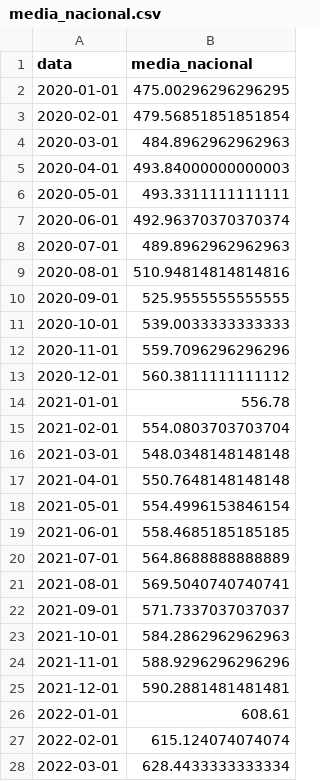
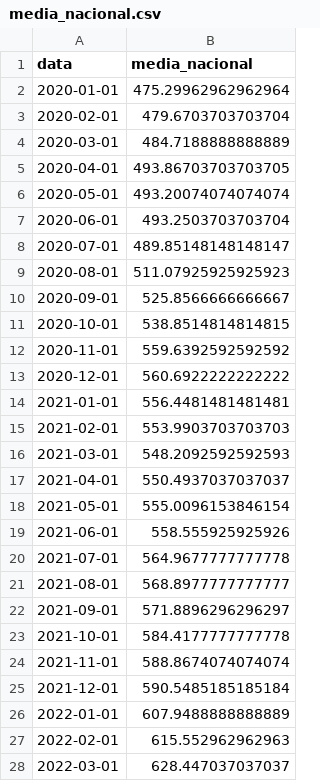
Before and after one commit to The-P-P/cesta-basica-pipeline, a CSV file: data/processed/media_nacional.csv, drawn as a sheet; only a part is shown; the diff covers the shown part only.

```diff
--- a/data/processed/media_nacional.csv
+++ b/data/processed/media_nacional.csv
@@ -1,28 +1,28 @@
 data,media_nacional
-2020-01-01,475.00296296296295
-2020-02-01,479.56851851851854
-2020-03-01,484.8962962962963
-2020-04-01,493.84000000000003
-2020-05-01,493.3311111111111
-2020-06-01,492.96370370370374
-2020-07-01,489.8962962962963
-2020-08-01,510.94814814814816
-2020-09-01,525.9555555555555
-2020-10-01,539.0033333333333
-2020-11-01,559.7096296296296
-2020-12-01,560.3811111111112
-2021-01-01,556.78
-2021-02-01,554.0803703703704
-2021-03-01,548.0348148148148
-2021-04-01,550.7648148148148
-2021-05-01,554.4996153846154
-2021-06-01,558.4685185185185
-2021-07-01,564.8688888888889
-2021-08-01,569.5040740740741
-2021-09-01,571.7337037037037
-2021-10-01,584.2862962962963
-2021-11-01,588.9296296296296
-2021-12-01,590.2881481481481
-2022-01-01,608.61
-2022-02-01,615.124074074074
-2022-03-01,628.4433333333334
+2020-01-01,475.29962962962964
+2020-02-01,479.6703703703704
+2020-03-01,484.7188888888889
+2020-04-01,493.86703703703705
+2020-05-01,493.20074074074074
+2020-06-01,493.2503703703704
+2020-07-01,489.85148148148147
+2020-08-01,511.07925925925923
+2020-09-01,525.8566666666667
+2020-10-01,538.8514814814815
+2020-11-01,559.6392592592592
+2020-12-01,560.6922222222222
+2021-01-01,556.4481481481481
+2021-02-01,553.9903703703703
+2021-03-01,548.2092592592593
+2021-04-01,550.4937037037037
+2021-05-01,555.0096153846154
+2021-06-01,558.555925925926
+2021-07-01,564.9677777777778
+2021-08-01,568.8977777777777
+2021-09-01,571.8896296296297
+2021-10-01,584.4177777777778
+2021-11-01,588.8674074074074
+2021-12-01,590.5485185185184
+2022-01-01,607.9488888888889
+2022-02-01,615.552962962963
+2022-03-01,628.447037037037
```
Also changed, not shown: 36 edited cells elsewhere in this file, data/processed/cesta_basica_processada.csv, data/raw/cesta_basica_hibrida.csv, 23 other files.
